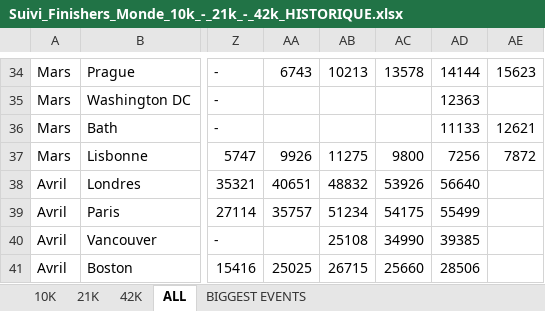
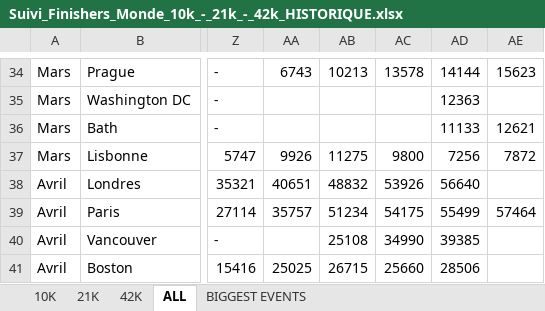
Before and after one commit to mathbrn/datapace-dashboard, an Excel workbook: Suivi_Finishers_Monde_10k_-_21k_-_42k_HISTORIQUE.xlsx, sheet ALL, drawn as a sheet; only a part is shown, gaps mark what is left out; values as stored, in another font and other column widths than the file's, no borders; the diff names each change by its address in the sheet, - before the commit and + after, or states it on an @@ line.

```diff
--- a/Suivi_Finishers_Monde_10k_-_21k_-_42k_HISTORIQUE.xlsx (sheet ALL)
+++ b/Suivi_Finishers_Monde_10k_-_21k_-_42k_HISTORIQUE.xlsx (sheet ALL)
-AE39: (empty)
+AE39: 57464
```
Also changed, not shown: 1 other file.
